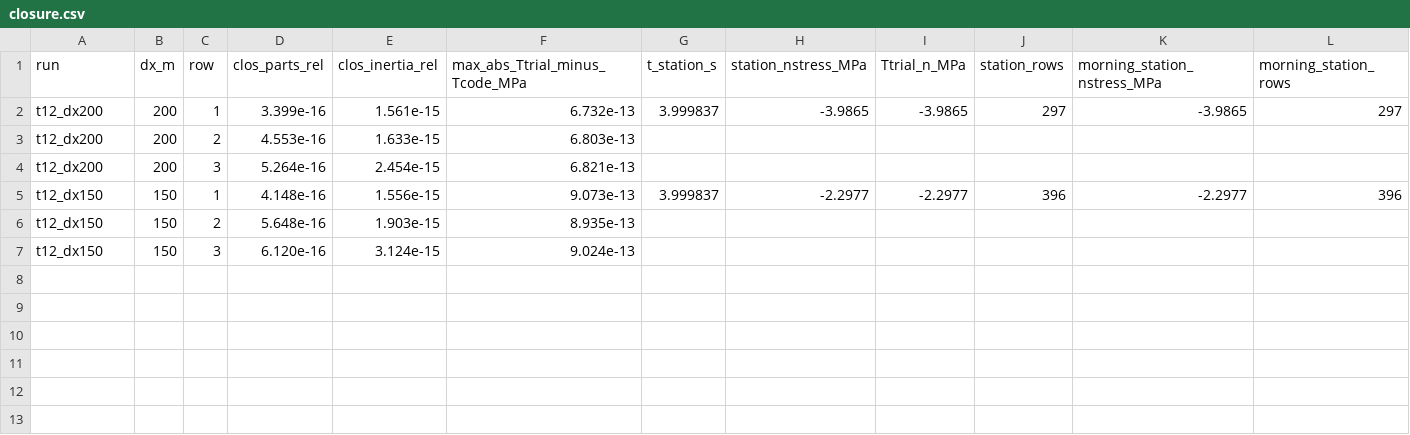
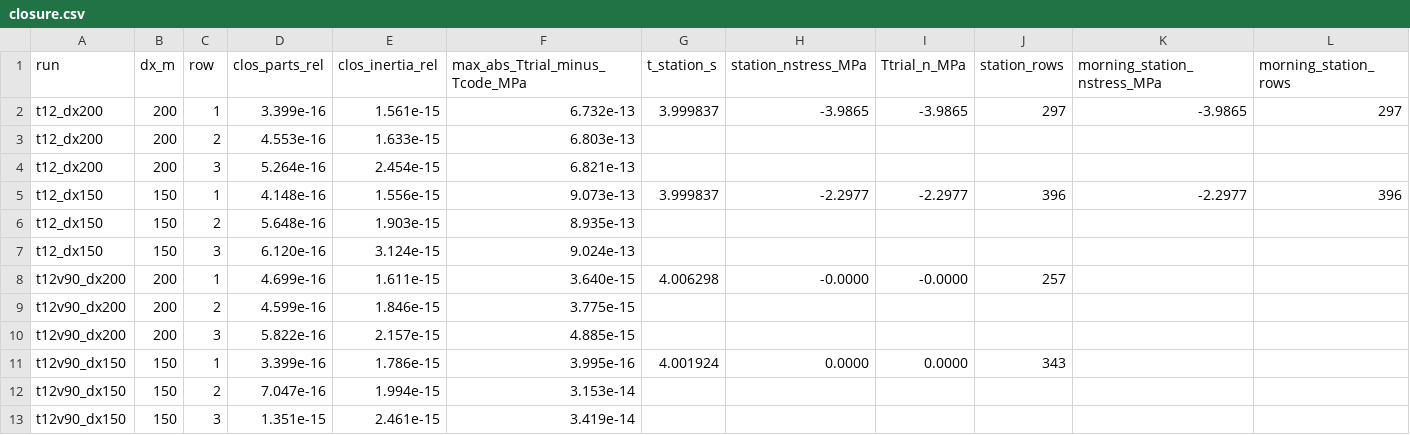
Before and after one commit to EQDYNA/EQdyna, a CSV file: docs/evidence/row149-force-budget-2026-11-10/closure.csv, drawn as a sheet; the diff names each change by its address in the sheet, - before the commit and + after, or states it on an @@ line.

```diff
--- a/docs/evidence/row149-force-budget-2026-11-10/closure.csv
+++ b/docs/evidence/row149-force-budget-2026-11-10/closure.csv
+row 8: t12v90_dx200 | 200 | 1 | 4.699e-16 | 1.611e-15 | 3.640e-15 | 4.006298 | -0.0000 | -0.0000 | 257
+row 9: t12v90_dx200 | 200 | 2 | 4.599e-16 | 1.846e-15 | 3.775e-15
+row 10: t12v90_dx200 | 200 | 3 | 5.822e-16 | 2.157e-15 | 4.885e-15
+row 11: t12v90_dx150 | 150 | 1 | 3.399e-16 | 1.786e-15 | 3.995e-16 | 4.001924 | 0.0000 | 0.0000 | 343
+row 12: t12v90_dx150 | 150 | 2 | 7.047e-16 | 1.994e-15 | 3.153e-14
+row 13: t12v90_dx150 | 150 | 3 | 1.351e-15 | 2.461e-15 | 3.419e-14
```
Also changed, not shown: docs/evidence/row149-force-budget-2026-11-10/at4s.csv, docs/evidence/row149-force-budget-2026-11-10/elem_stress.csv, 6 other files.
